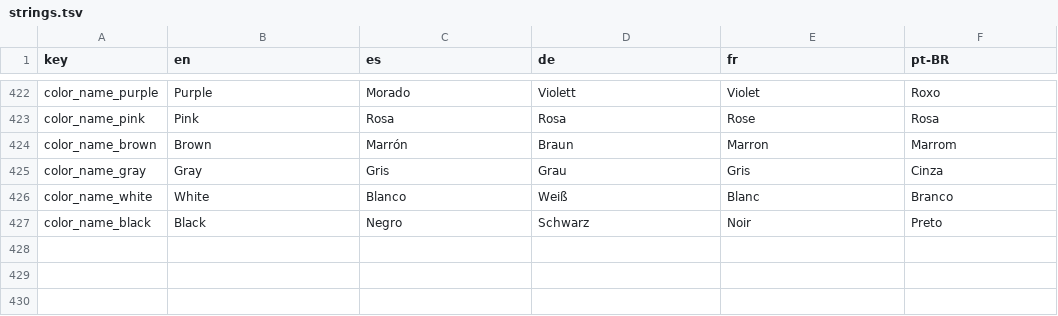
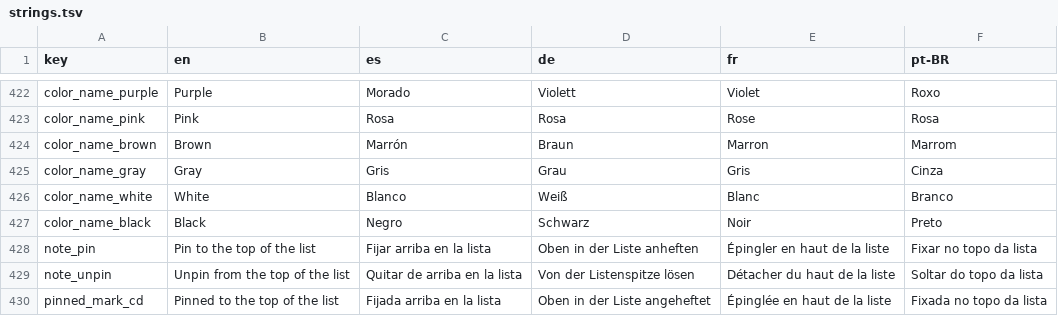
Before and after one commit to NachoPola16/aldune, a TSV file: android/strings.tsv, drawn as a sheet; only a part is shown, gaps mark what is left out; the diff names each change by its address in the sheet, - before the commit and + after, or states it on an @@ line.

Commit message:
Android: pin a note to the top of the list (action sheet, options sheet, drawn pin on the row); pinned notes lead every list and reordering stays inside the group

```diff
--- a/android/strings.tsv
+++ b/android/strings.tsv
+row 428: note_pin | Pin to the top of the list | Fijar arriba en la lista | Oben in der Liste anheften | Épingler en haut de la liste | Fixar no topo da lista
+row 429: note_unpin | Unpin from the top of the list | Quitar de arriba en la lista | Von der Listenspitze lösen | Détacher du haut de la liste | Soltar do topo da lista
+row 430: pinned_mark_cd | Pinned to the top of the list | Fijada arriba en la lista | Oben in der Liste angeheftet | Épinglée en haut de la liste | Fixada no topo da lista
```
Also changed, not shown: 12 other files.
